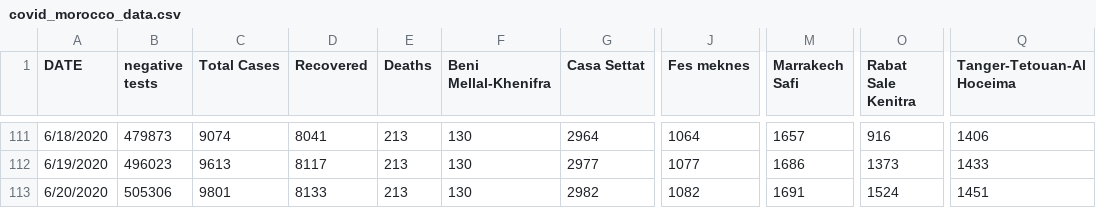
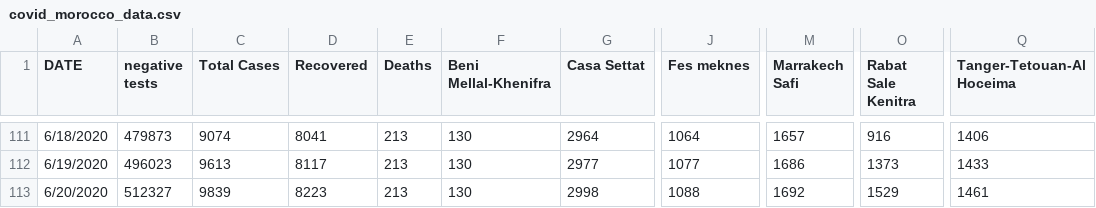
Before and after one commit to ELouardigui/covid_19_data, a CSV file: covid_morocco_data.csv, drawn as a sheet; only a part is shown, gaps mark what is left out; the diff names each change by its address in the sheet, - before the commit and + after, or states it on an @@ line.

Commit message:
new update

```diff
--- a/covid_morocco_data.csv
+++ b/covid_morocco_data.csv
-B113 (negative tests): 505306
+B113 (negative tests): 512327
-C113 (Total Cases): 9801
+C113 (Total Cases): 9839
-D113 (Recovered): 8133
+D113 (Recovered): 8223
-G113 (Casa Settat): 2982
+G113 (Casa Settat): 2998
-J113 (Fes meknes): 1082
+J113 (Fes meknes): 1088
-M113 (Marrakech Safi): 1691
+M113 (Marrakech Safi): 1692
-O113 (Rabat Sale Kenitra): 1524
+O113 (Rabat Sale Kenitra): 1529
-Q113 (Tanger-Tetouan-Al Hoceima): 1451
+Q113 (Tanger-Tetouan-Al Hoceima): 1461
```
